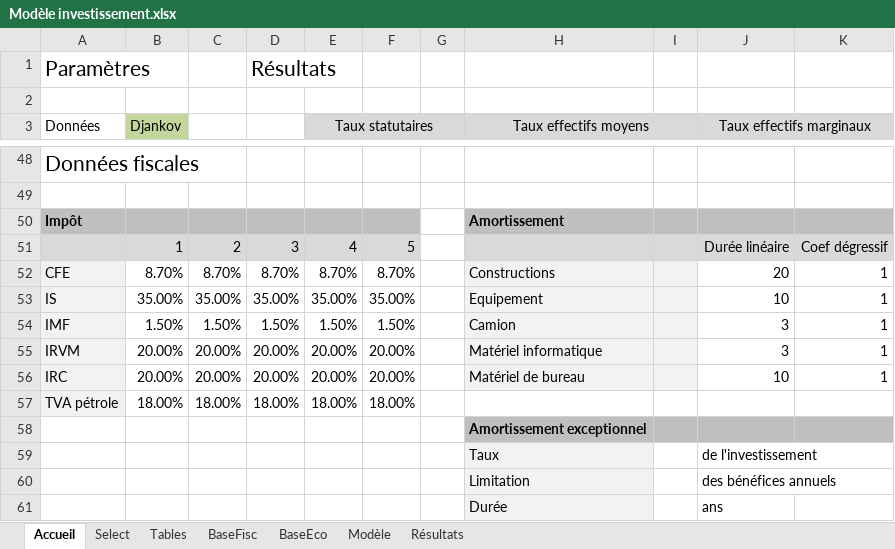
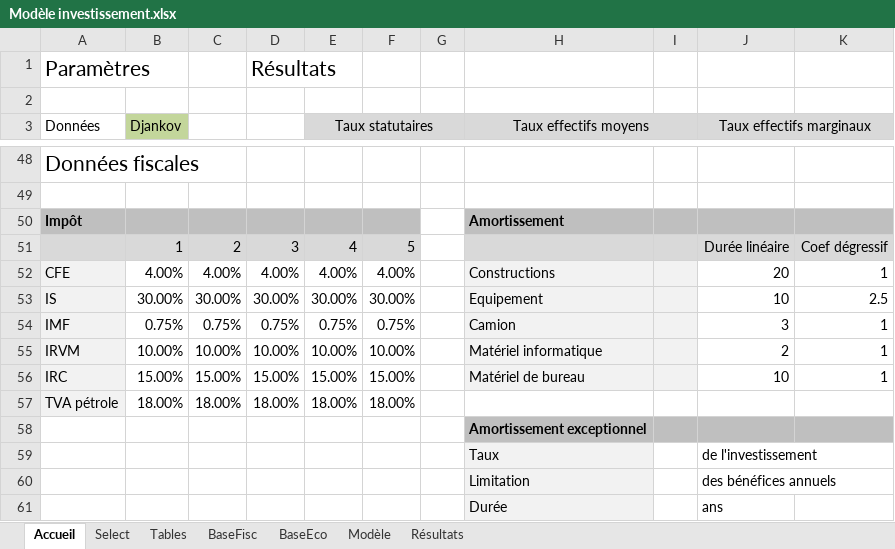
Before and after one commit to tatasss/TEMI, an Excel workbook: annexe/Modèle investissement.xlsx, sheet Accueil, drawn as a sheet; only a part is shown, gaps mark what is left out; values as stored, in another font and other column widths than the file's, no borders; the diff covers the shown part only; the diff names each change by its address in the sheet, - before the commit and + after, or states it on an @@ line.

```diff
--- a/annexe/Modèle investissement.xlsx (sheet Accueil)
+++ b/annexe/Modèle investissement.xlsx (sheet Accueil)
-B52 (Djankov): 8.70%
+B52 (Djankov): 4.00%
-C52: 8.70%
+C52: 4.00%
-D52: 8.70%
+D52: 4.00%
-E52 (Taux statutaires): 8.70%
+E52 (Taux statutaires): 4.00%
-F52: 8.70%
+F52: 4.00%
-B53 (Djankov): 35.00%
+B53 (Djankov): 30.00%
-C53: 35.00%
+C53: 30.00%
-D53: 35.00%
+D53: 30.00%
-E53 (Taux statutaires): 35.00%
+E53 (Taux statutaires): 30.00%
-F53: 35.00%
+F53: 30.00%
-K53: 1
+K53: 2.5
-B54 (Djankov): 1.50%
+B54 (Djankov): 0.75%
-C54: 1.50%
+C54: 0.75%
-D54: 1.50%
+D54: 0.75%
-E54 (Taux statutaires): 1.50%
+E54 (Taux statutaires): 0.75%
-F54: 1.50%
+F54: 0.75%
-B55 (Djankov): 20.00%
+B55 (Djankov): 10.00%
-C55: 20.00%
+C55: 10.00%
-D55: 20.00%
+D55: 10.00%
-E55 (Taux statutaires): 20.00%
+E55 (Taux statutaires): 10.00%
-F55: 20.00%
+F55: 10.00%
-J55 (Taux effectifs marginaux): 3
+J55 (Taux effectifs marginaux): 2
-B56 (Djankov): 20.00%
+B56 (Djankov): 15.00%
-C56: 20.00%
+C56: 15.00%
-D56: 20.00%
+D56: 15.00%
-E56 (Taux statutaires): 20.00%
+E56 (Taux statutaires): 15.00%
-F56: 20.00%
+F56: 15.00%
```
Also changed, not shown: 3 added rows, 3 removed rows and 9 edited cells elsewhere in this sheet, sheet Modèle, sheet Select, formulas that keep their value, 12 other files.
